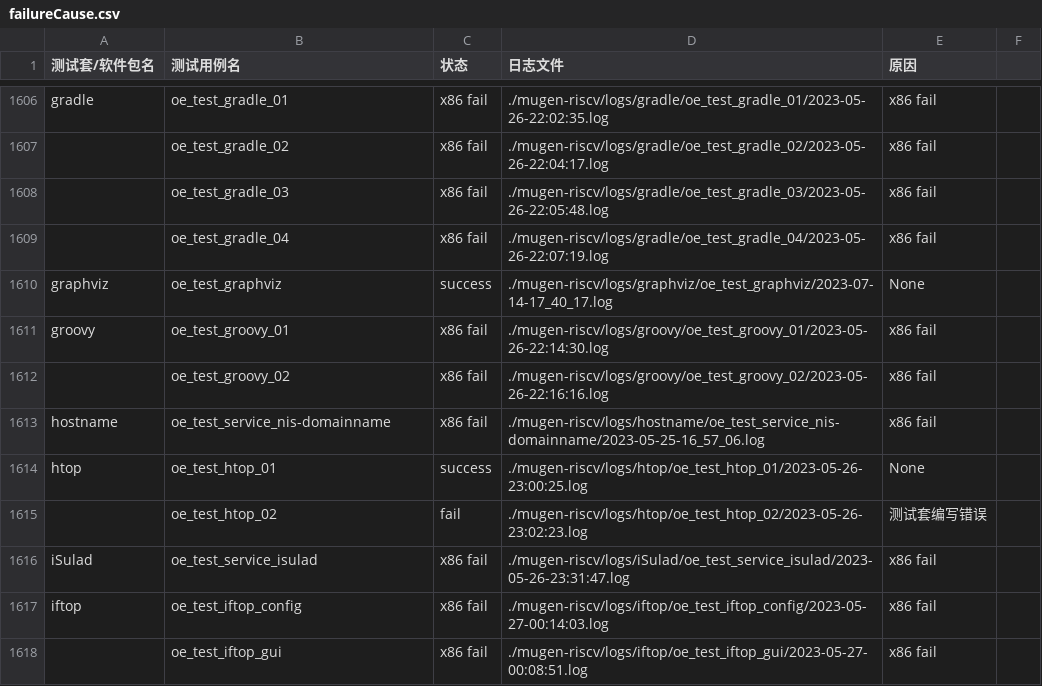
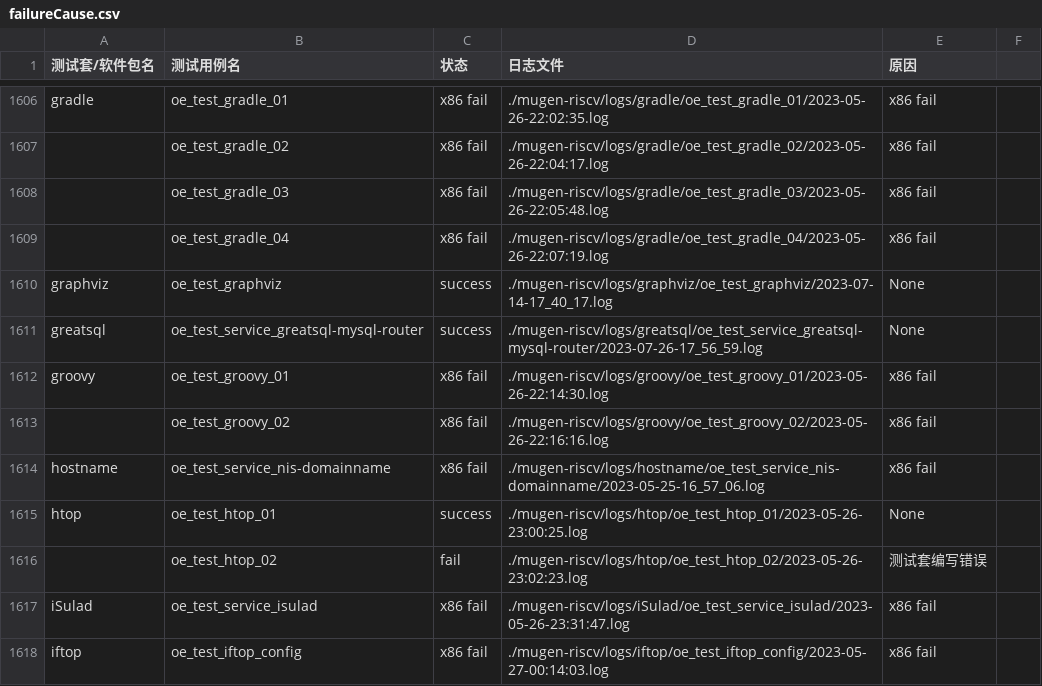
Before and after one commit to KotorinMinami/res_list, a CSV file: failureCause.csv, drawn as a sheet; only a part is shown, gaps mark what is left out; the shorter side is filled out with more unchanged rows; the diff names each change by its address in the sheet, - before the commit and + after, or states it on an @@ line.

Commit message:
Add greatsql to failureCause

```diff
--- a/failureCause.csv
+++ b/failureCause.csv
+row 1611: greatsql | oe_test_service_greatsql-mysql-router | success | ./mugen-riscv/logs/greatsql/oe_test_service_greatsql-mysql-router/2023-07-26-17_56_59.log | None
```
